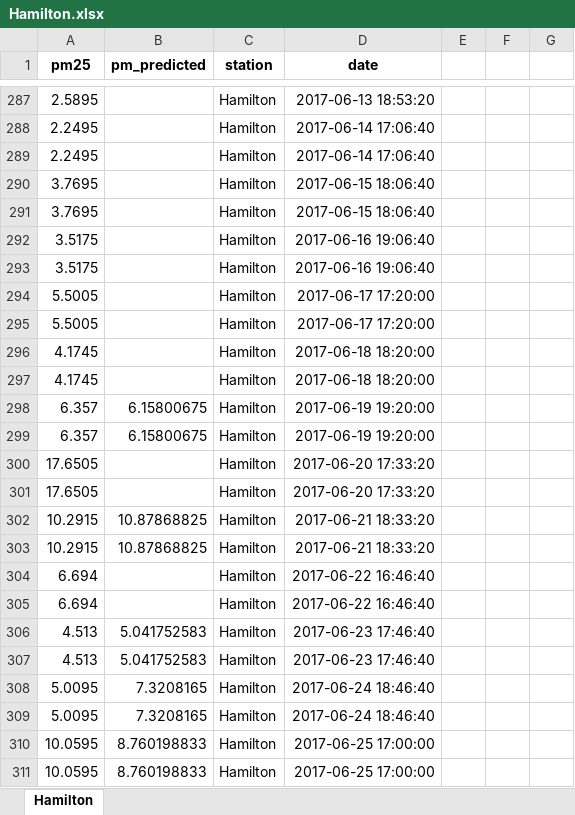
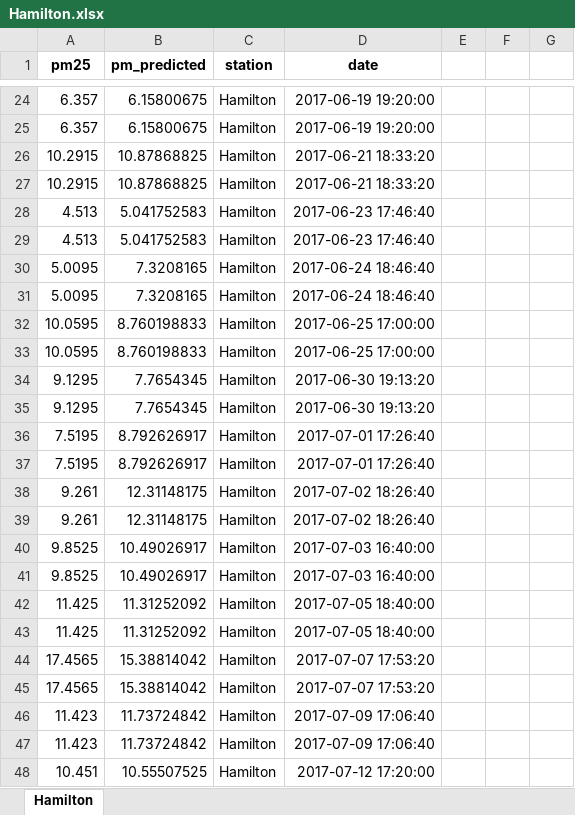
Before and after one commit to abby-kabalin/dataCheck, an Excel workbook: 2017-output/Hamilton.xlsx, sheet Hamilton, drawn as a sheet; only a part is shown, gaps mark what is left out; the shorter side is filled out with more unchanged rows; values as stored, in another font and other column widths than the file's, no borders; charts and pictures not drawn; the diff covers the shown part only; the diff names each change by its address in the sheet, - before the commit and + after, or states it on an @@ line.

```diff
--- a/2017-output/Hamilton.xlsx (sheet Hamilton)
+++ b/2017-output/Hamilton.xlsx (sheet Hamilton)
-row 287: 2.5895 |  | Hamilton | 2017-06-13 18:53:20
-row 288: 2.2495 |  | Hamilton | 2017-06-14 17:06:40
-row 289: 2.2495 |  | Hamilton | 2017-06-14 17:06:40
-row 290: 3.7695 |  | Hamilton | 2017-06-15 18:06:40
-row 291: 3.7695 |  | Hamilton | 2017-06-15 18:06:40
-row 292: 3.5175 |  | Hamilton | 2017-06-16 19:06:40
-row 293: 3.5175 |  | Hamilton | 2017-06-16 19:06:40
-row 294: 5.5005 |  | Hamilton | 2017-06-17 17:20:00
-row 295: 5.5005 |  | Hamilton | 2017-06-17 17:20:00
-row 296: 4.1745 |  | Hamilton | 2017-06-18 18:20:00
-row 297: 4.1745 |  | Hamilton | 2017-06-18 18:20:00
-row 300: 17.6505 |  | Hamilton | 2017-06-20 17:33:20
-row 301: 17.6505 |  | Hamilton | 2017-06-20 17:33:20
-row 304: 6.694 |  | Hamilton | 2017-06-22 16:46:40
-row 305: 6.694 |  | Hamilton | 2017-06-22 16:46:40
```
Also changed, not shown: 557 removed rows and 4 edited cells elsewhere in this sheet, charts or pictures, 2017-output/Flathead.xlsx, 2017-output/GreatFalls.xlsx, 17 other files.
